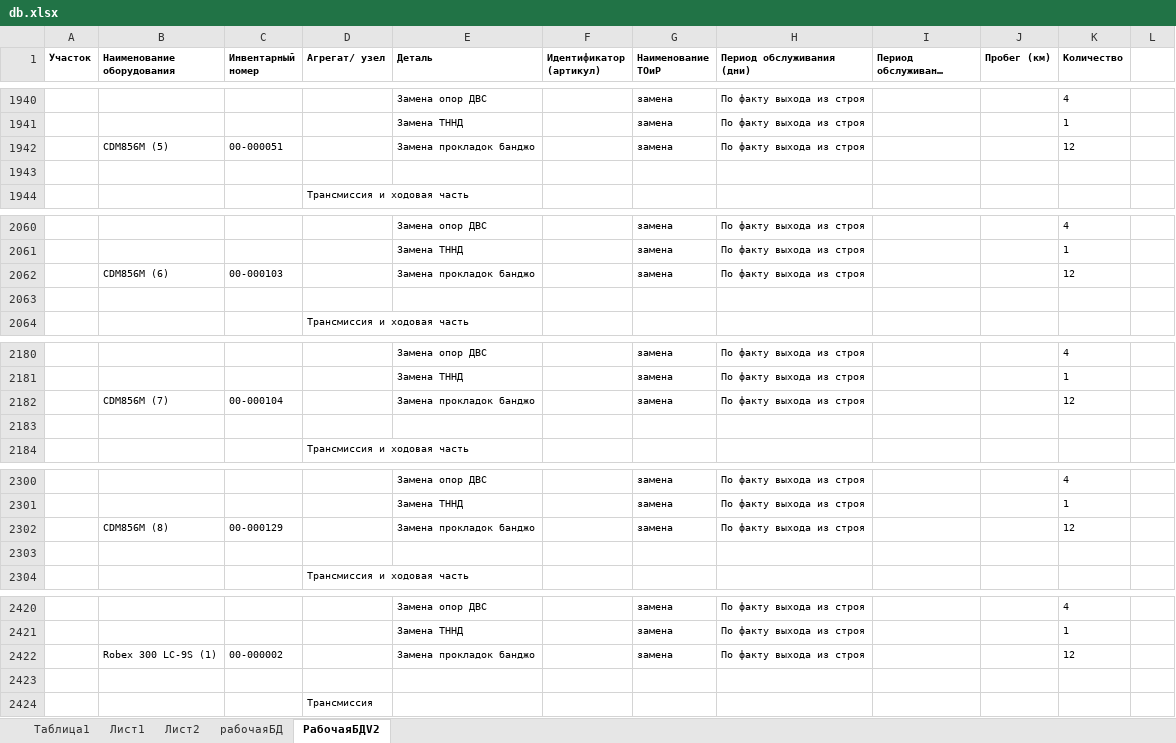
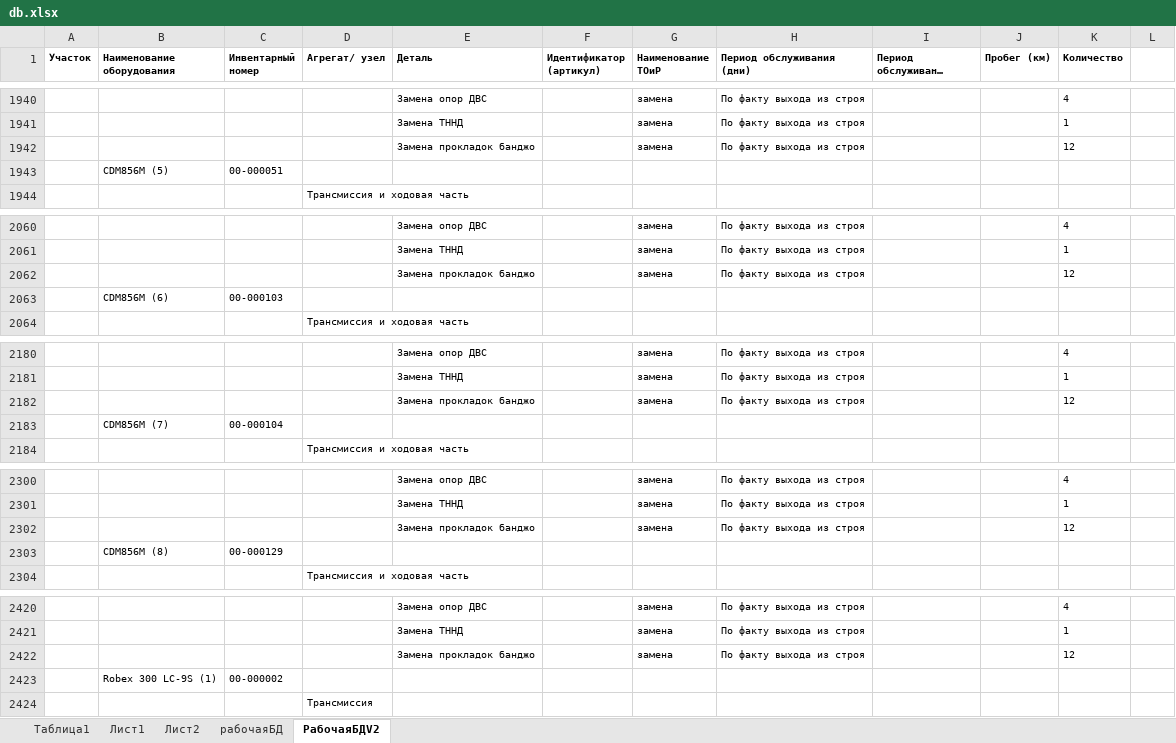
Before and after one commit to Aoladiy/maintenance-and-repair, an Excel workbook: db.xlsx, sheet РабочаяБДV2, drawn as a sheet; only a part is shown, gaps mark what is left out; long unchanged cells end in …; values as stored, in another font and other column widths than the file's, no borders; the diff covers the shown part only; the diff names each change by its address in the sheet, - before the commit and + after, or states it on an @@ line.

```diff
--- a/db.xlsx (sheet РабочаяБДV2)
+++ b/db.xlsx (sheet РабочаяБДV2)
-B1942 (Наименование оборудования): CDM856М (5)
+B1942 (Наименование оборудования): (empty)
-C1942 (Инвентарный номер): 00-000051
+C1942 (Инвентарный номер): (empty)
-row 1943: (empty)
+row 1943:  | CDM856М (5) | 00-000051
-B2062 (Наименование оборудования): CDM856М (6)
+B2062 (Наименование оборудования): (empty)
-C2062 (Инвентарный номер): 00-000103
+C2062 (Инвентарный номер): (empty)
-row 2063: (empty)
+row 2063:  | CDM856М (6) | 00-000103
-B2182 (Наименование оборудования): CDM856М (7)
+B2182 (Наименование оборудования): (empty)
-C2182 (Инвентарный номер): 00-000104
+C2182 (Инвентарный номер): (empty)
-row 2183: (empty)
+row 2183:  | CDM856М (7) | 00-000104
-B2302 (Наименование оборудования): CDM856М (8)
+B2302 (Наименование оборудования): (empty)
-C2302 (Инвентарный номер): 00-000129
+C2302 (Инвентарный номер): (empty)
-row 2303: (empty)
+row 2303:  | CDM856М (8) | 00-000129
-B2422 (Наименование оборудования): Robex 300 LC-9S (1)
+B2422 (Наименование оборудования): (empty)
-C2422 (Инвентарный номер): 00-000002
+C2422 (Инвентарный номер): (empty)
-row 2423: (empty)
+row 2423:  | Robex 300 LC-9S (1) | 00-000002
```
Also changed, not shown: 40 edited cells elsewhere in this sheet, 9 other files.
